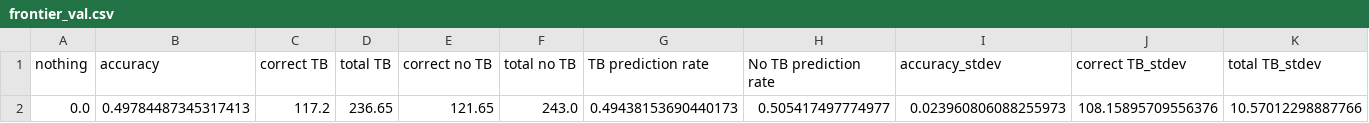
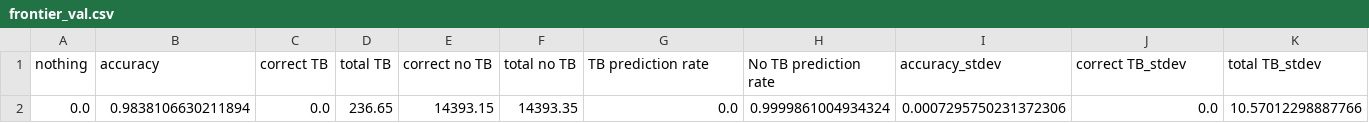
Before and after one commit to jch486/TB-data-code, a CSV file: experiment_results/my_experiment/results/frontier_val.csv, drawn as a sheet; only a part is shown; removed rows and columns are numbered as before the commit, all else as after; rows hold the shown columns only; the diff names each change by its address in the sheet, - before the commit and + after, or states it on an @@ line.

```diff
--- a/experiment_results/my_experiment/results/frontier_val.csv
+++ b/experiment_results/my_experiment/results/frontier_val.csv
-row 2: 0.0 | 0.49784487345317413 | 117.2 | 236.65 | 121.65 | 243.0 | 0.49438153690440173 | 0.505417497774977 | 0.023960806088255973 | 108.15895709556376 | 10.57012298887766
+row 2: 0.0 | 0.9838106630211894 | 0.0 | 236.65 | 14393.15 | 14393.35 | 0.0 | 0.9999861004934324 | 0.0007295750231372306 | 0.0 | 10.57012298887766
```
Also changed, not shown: experiment_results/my_experiment/results/frontier_train.csv, 35 other files.
